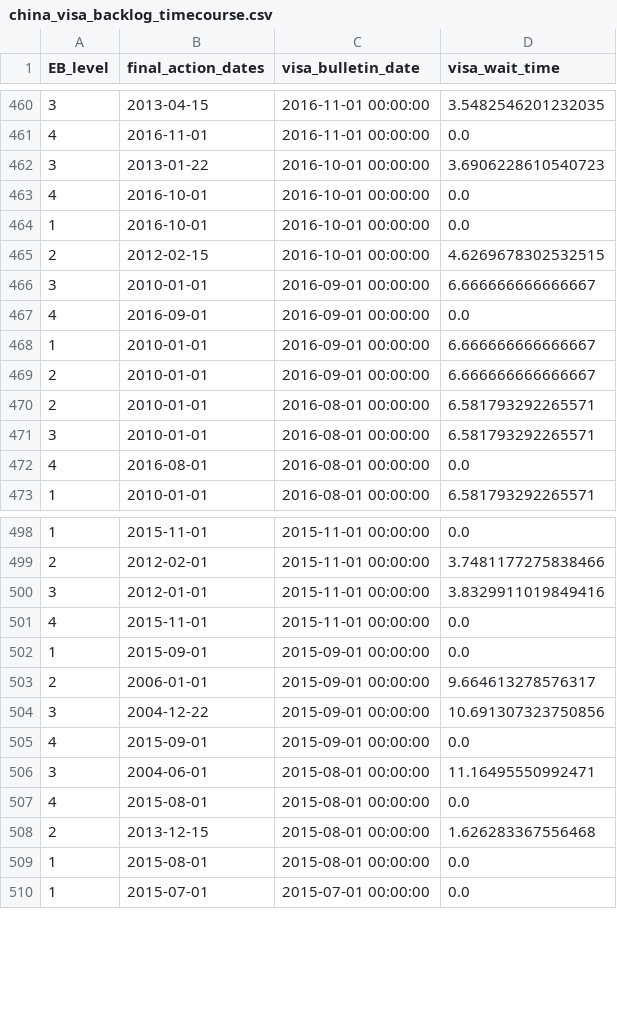
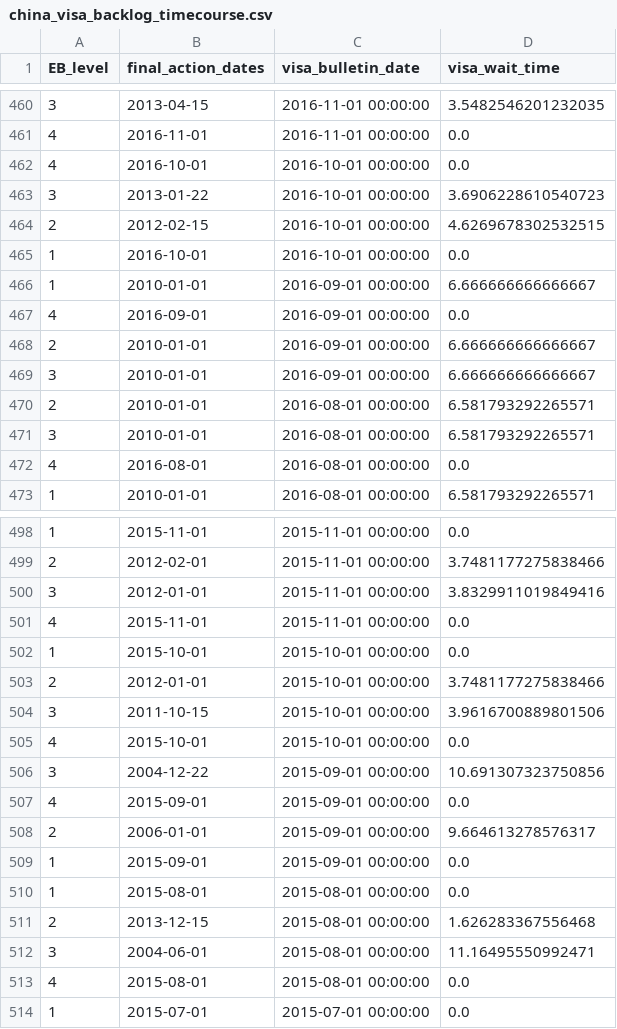
Before and after one commit to UACJ-MIAAD/VisaPredictAI, a CSV file: data/china_visa_backlog_timecourse.csv, drawn as a sheet; only a part is shown, gaps mark what is left out; the diff covers the shown part only.

Commit message:
Update graphs with latest data

```diff
--- a/data/china_visa_backlog_timecourse.csv
+++ b/data/china_visa_backlog_timecourse.csv
@@ -461,10 +461,10 @@ EB_level,final_action_dates,visa_bulletin_date,visa_wait_time
 4,2016-11-01,2016-11-01 00:00:00,0.0
+4,2016-10-01,2016-10-01 00:00:00,0.0
 3,2013-01-22,2016-10-01 00:00:00,3.6906228610540723
-4,2016-10-01,2016-10-01 00:00:00,0.0
+2,2012-02-15,2016-10-01 00:00:00,4.6269678302532515
 1,2016-10-01,2016-10-01 00:00:00,0.0
-2,2012-02-15,2016-10-01 00:00:00,4.6269678302532515
+1,2010-01-01,2016-09-01 00:00:00,6.666666666666667
+4,2016-09-01,2016-09-01 00:00:00,0.0
+2,2010-01-01,2016-09-01 00:00:00,6.666666666666667
 3,2010-01-01,2016-09-01 00:00:00,6.666666666666667
-4,2016-09-01,2016-09-01 00:00:00,0.0
-1,2010-01-01,2016-09-01 00:00:00,6.666666666666667
-2,2010-01-01,2016-09-01 00:00:00,6.666666666666667
 2,2010-01-01,2016-08-01 00:00:00,6.581793292265571
@@ -501,10 +501,14 @@ EB_level,final_action_dates,visa_bulletin_date,visa_wait_time
 4,2015-11-01,2015-11-01 00:00:00,0.0
-1,2015-09-01,2015-09-01 00:00:00,0.0
-2,2006-01-01,2015-09-01 00:00:00,9.664613278576317
+1,2015-10-01,2015-10-01 00:00:00,0.0
+2,2012-01-01,2015-10-01 00:00:00,3.7481177275838466
+3,2011-10-15,2015-10-01 00:00:00,3.9616700889801506
+4,2015-10-01,2015-10-01 00:00:00,0.0
 3,2004-12-22,2015-09-01 00:00:00,10.691307323750856
 4,2015-09-01,2015-09-01 00:00:00,0.0
+2,2006-01-01,2015-09-01 00:00:00,9.664613278576317
+1,2015-09-01,2015-09-01 00:00:00,0.0
+1,2015-08-01,2015-08-01 00:00:00,0.0
+2,2013-12-15,2015-08-01 00:00:00,1.626283367556468
 3,2004-06-01,2015-08-01 00:00:00,11.16495550992471
 4,2015-08-01,2015-08-01 00:00:00,0.0
-2,2013-12-15,2015-08-01 00:00:00,1.626283367556468
-1,2015-08-01,2015-08-01 00:00:00,0.0
 1,2015-07-01,2015-07-01 00:00:00,0.0
```
Also changed, not shown: 146 moved rows elsewhere in this file, data/india_visa_backlog_timecourse.csv, data/mexico_visa_backlog_timecourse.csv, 4 other files.
